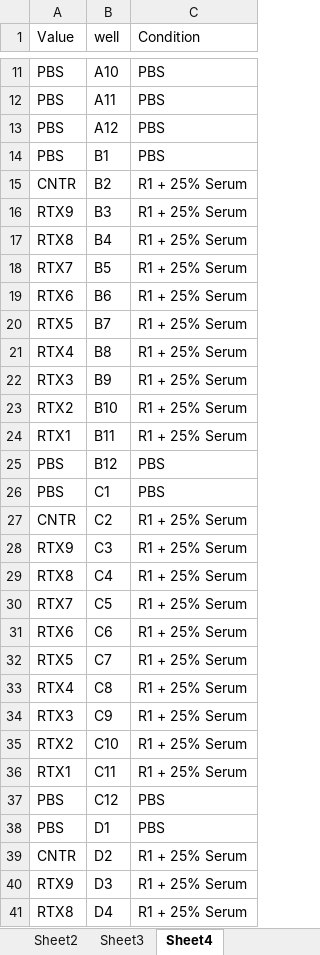
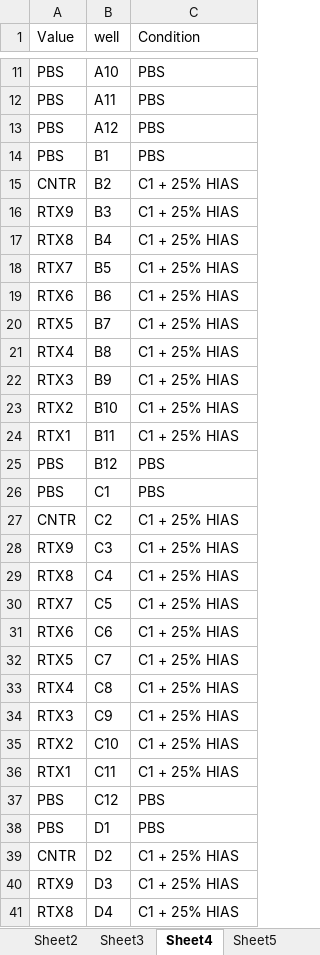
Before and after one commit to Kalloom6/Lab-Notebook, an Excel workbook: Data/Drug Dilution Tables/240804_DDT_EC50.xlsx, sheet Sheet4, drawn as a sheet; only a part is shown, gaps mark what is left out; values as stored, in another font and other column widths than the file's, no borders; the diff covers the shown part only; the diff names each change by its address in the sheet, - before the commit and + after, or states it on an @@ line.

```diff
--- a/Data/Drug Dilution Tables/240804_DDT_EC50.xlsx (sheet Sheet4)
+++ b/Data/Drug Dilution Tables/240804_DDT_EC50.xlsx (sheet Sheet4)
+sheet tab: Sheet5
-C15:C24 (Condition): R1 + 25% Serum
+C15:C24 (Condition): C1 + 25% HIAS
-C27:C36 (Condition): R1 + 25% Serum
+C27:C36 (Condition): C1 + 25% HIAS
-C39:C41 (Condition): R1 + 25% Serum
+C39:C41 (Condition): C1 + 25% HIAS
```
Also changed, not shown: 37 edited cells elsewhere in this sheet, 6 other files.
